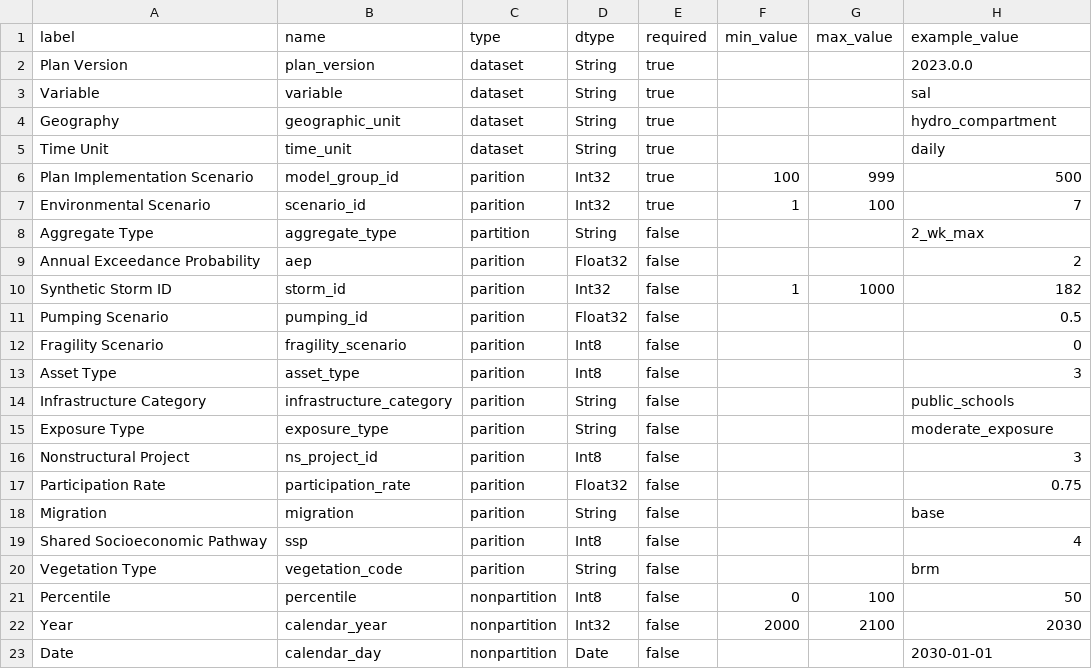
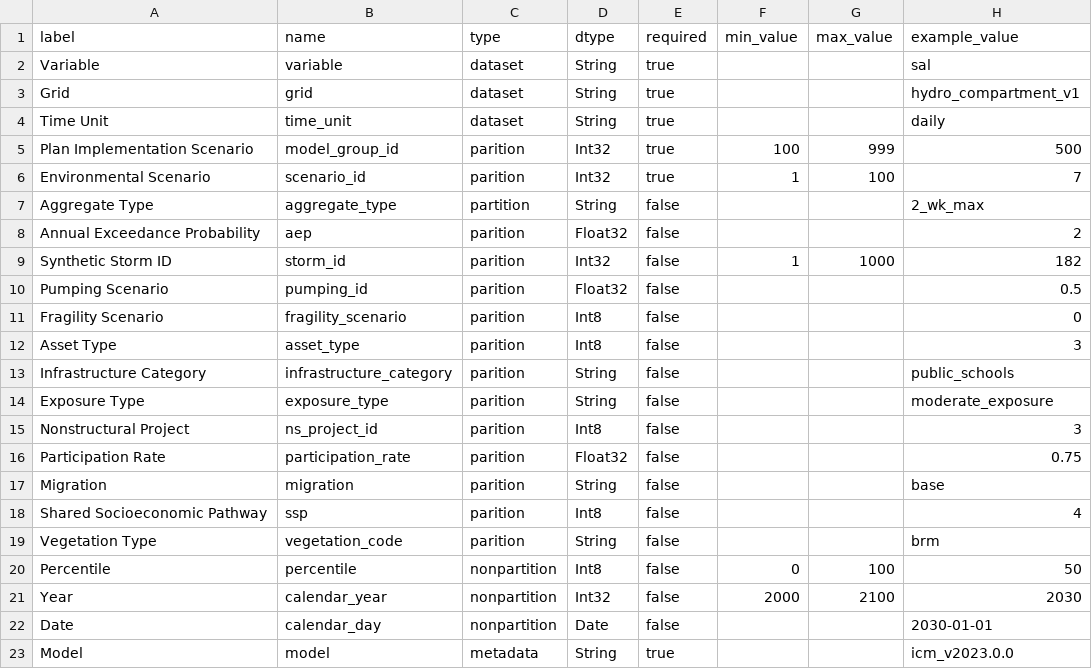
Before and after one commit to pscedu/cpra.mp.data, a CSV file: cpra/mp/data/structure/dimensions.csv, drawn as a sheet.

```diff
--- a/cpra/mp/data/structure/dimensions.csv
+++ b/cpra/mp/data/structure/dimensions.csv
@@ -1,5 +1,4 @@
 label,name,type,dtype,required,min_value,max_value,example_value
-Plan Version,plan_version,dataset,String,true,,,2023.0.0
 Variable,variable,dataset,String,true,,,sal
-Geography,geographic_unit,dataset,String,true,,,hydro_compartment
+Grid,grid,dataset,String,true,,,hydro_compartment_v1
 Time Unit,time_unit,dataset,String,true,,,daily
@@ -23 +22,2 @@ Year,calendar_year,nonpartition,Int32,false,2000,2100,2030
 Date,calendar_day,nonpartition,Date,false,,,2030-01-01
+Model,model,metadata,String,true,,,icm_v2023.0.0
```
Also changed, not shown: cpra/mp/data/structure/dimension_values.csv, cpra/mp/data/structure/grids.csv, 14 other files.
